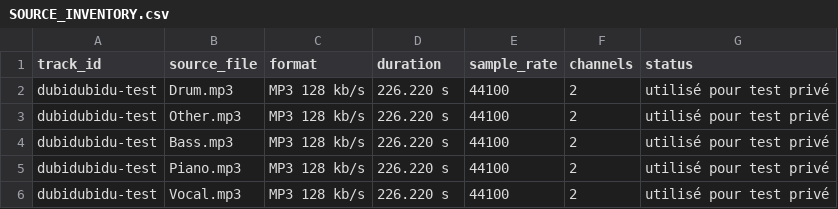
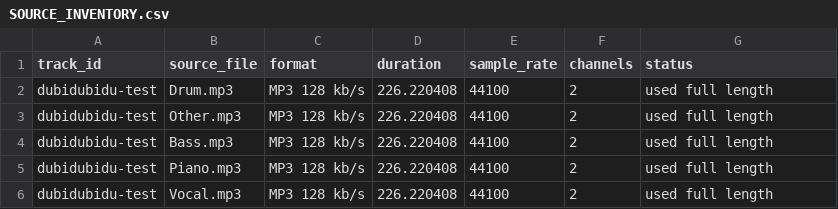
Before and after one commit to lucasronfort-bot/drivepulse_dev, a CSV file: SOURCE_INVENTORY.csv, drawn as a sheet.

```diff
--- a/SOURCE_INVENTORY.csv
+++ b/SOURCE_INVENTORY.csv
@@ -1,6 +1,6 @@
 track_id;source_file;format;duration;sample_rate;channels;status
-dubidubidu-test;Drum.mp3;MP3 128 kb/s;226.220 s;44100;2;utilisé pour test privé
-dubidubidu-test;Other.mp3;MP3 128 kb/s;226.220 s;44100;2;utilisé pour test privé
-dubidubidu-test;Bass.mp3;MP3 128 kb/s;226.220 s;44100;2;utilisé pour test privé
-dubidubidu-test;Piano.mp3;MP3 128 kb/s;226.220 s;44100;2;utilisé pour test privé
-dubidubidu-test;Vocal.mp3;MP3 128 kb/s;226.220 s;44100;2;utilisé pour test privé
+dubidubidu-test;Drum.mp3;MP3 128 kb/s;226.220408;44100;2;used full length
+dubidubidu-test;Other.mp3;MP3 128 kb/s;226.220408;44100;2;used full length
+dubidubidu-test;Bass.mp3;MP3 128 kb/s;226.220408;44100;2;used full length
+dubidubidu-test;Piano.mp3;MP3 128 kb/s;226.220408;44100;2;used full length
+dubidubidu-test;Vocal.mp3;MP3 128 kb/s;226.220408;44100;2;used full length
```
Also changed, not shown: STEM_MAPPING.csv, 17 other files.
